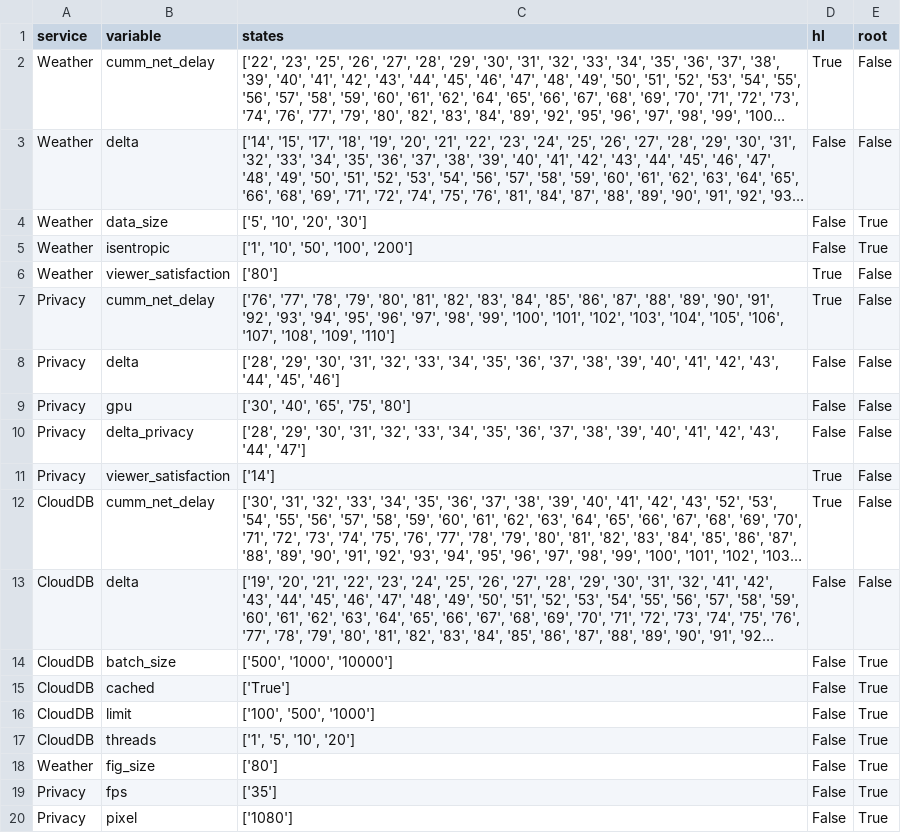
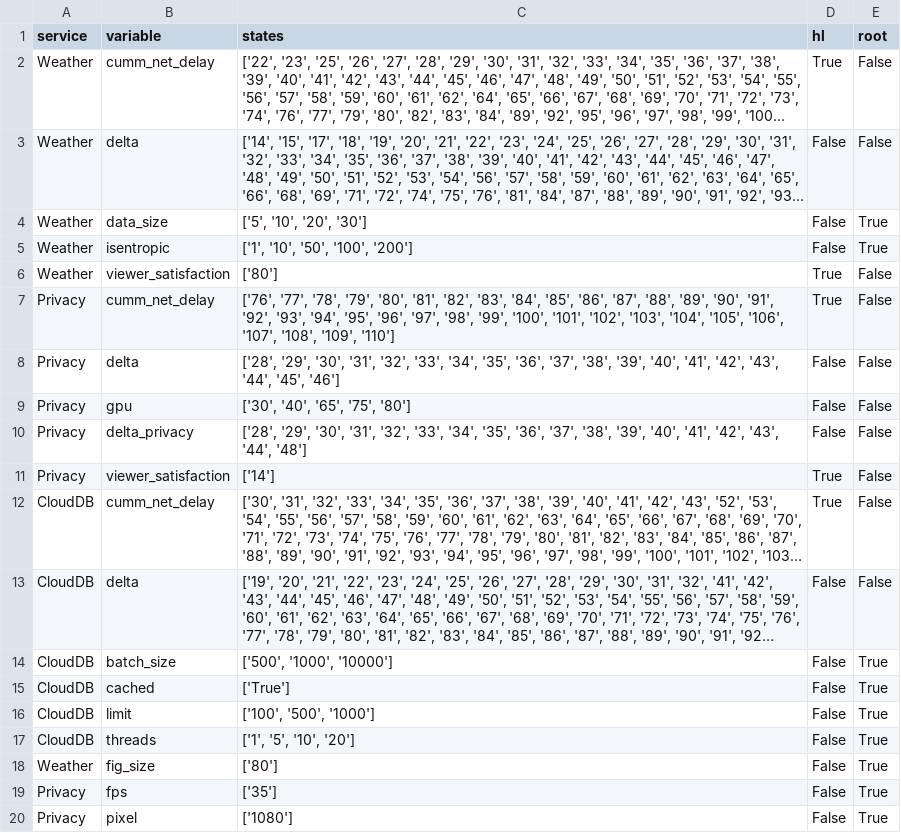
Before and after one commit to borissedlak/deploymentOptimizer, a CSV file: SOSE/RQ_1/monitor_ll_slos.csv, drawn as a sheet; long unchanged cells end in ….

```diff
--- a/SOSE/RQ_1/monitor_ll_slos.csv
+++ b/SOSE/RQ_1/monitor_ll_slos.csv
@@ -9,3 +9,3 @@ Privacy,delta,"['28', '29', '30', '31', '32', '33', '34', '35', '36', '37', '38'
 Privacy,gpu,"['30', '40', '65', '75', '80']",False,False
-Privacy,delta_privacy,"['28', '29', '30', '31', '32', '33', '34', '35', '36', '37', '38', '39', '40', '41', '42', '43', '44', '47']",False,False
+Privacy,delta_privacy,"['28', '29', '30', '31', '32', '33', '34', '35', '36', '37', '38', '39', '40', '41', '42', '43', '44', '48']",False,False
 Privacy,viewer_satisfaction,['14'],True,False
```
Also changed, not shown: SOSE/PW_Street_Analysis/W_metrics_Analysis.csv, SOSE/RQ_1/routing_ll_slos.csv, 7 other files.
